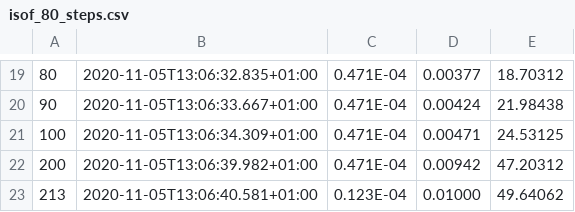
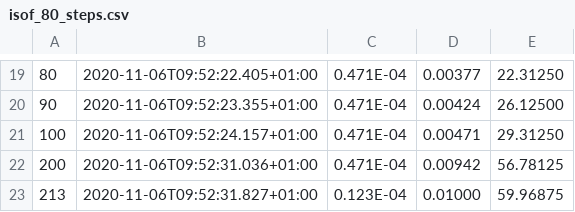
Before and after one commit to FireDynamics/fdsreader, a CSV file: examples/isof/fds_data/isof_80_steps.csv, drawn as a sheet; only a part is shown, gaps mark what is left out; the diff covers the shown part only; the diff names each change by its address in the sheet, - before the commit and + after, or states it on an @@ line.

```diff
--- a/examples/isof/fds_data/isof_80_steps.csv
+++ b/examples/isof/fds_data/isof_80_steps.csv
-B19: 2020-11-05T13:06:32.835+01:00
+B19: 2020-11-06T09:52:22.405+01:00
-E19: 18.70312
+E19: 22.31250
-B20: 2020-11-05T13:06:33.667+01:00
+B20: 2020-11-06T09:52:23.355+01:00
-E20: 21.98438
+E20: 26.12500
-B21: 2020-11-05T13:06:34.309+01:00
+B21: 2020-11-06T09:52:24.157+01:00
-E21: 24.53125
+E21: 29.31250
-B22: 2020-11-05T13:06:39.982+01:00
+B22: 2020-11-06T09:52:31.036+01:00
-E22: 47.20312
+E22: 56.78125
-B23: 2020-11-05T13:06:40.581+01:00
+B23: 2020-11-06T09:52:31.827+01:00
-E23: 49.64062
+E23: 59.96875
```
Also changed, not shown: 32 edited cells elsewhere in this file, examples/isof/fds_data/isof_80_cpu.csv, 29 other files.
